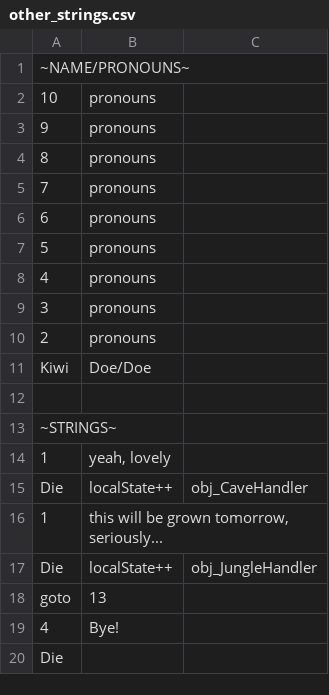
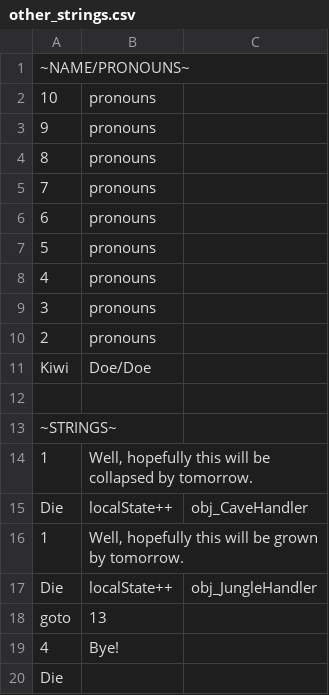
Before and after one commit to Kirobsi/Wake-With-Purpose, a CSV file: datafiles/other_strings.csv, drawn as a sheet.

```diff
--- a/datafiles/other_strings.csv
+++ b/datafiles/other_strings.csv
@@ -13,5 +13,5 @@ Kiwi,Doe/Doe,,,,,,
 ~STRINGS~,,,,,,,
-1,"yeah, lovely",,,,,,
+1,"Well, hopefully this will be collapsed by tomorrow.",,,,,,
 Die,localState++,obj_CaveHandler,,,,,
-1,"this will be grown tomorrow, seriously...",,,,,,
+1,"Well, hopefully this will be grown by tomorrow.",,,,,,
 Die,localState++,obj_JungleHandler,,,,,
```
Also changed, not shown: 8 other files.
